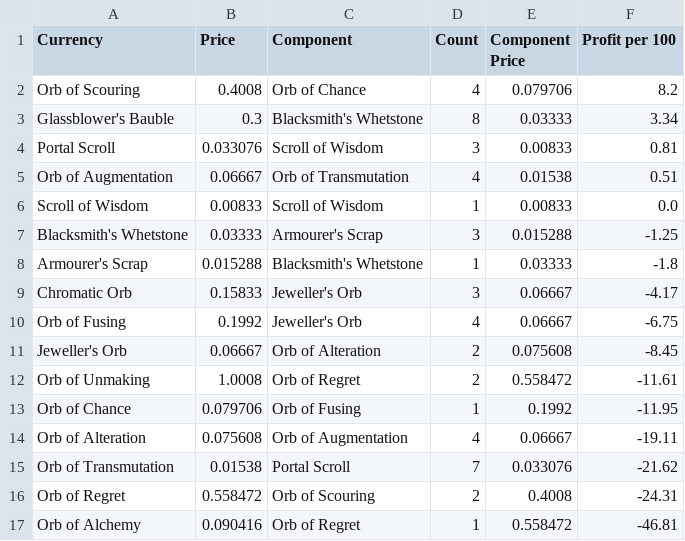
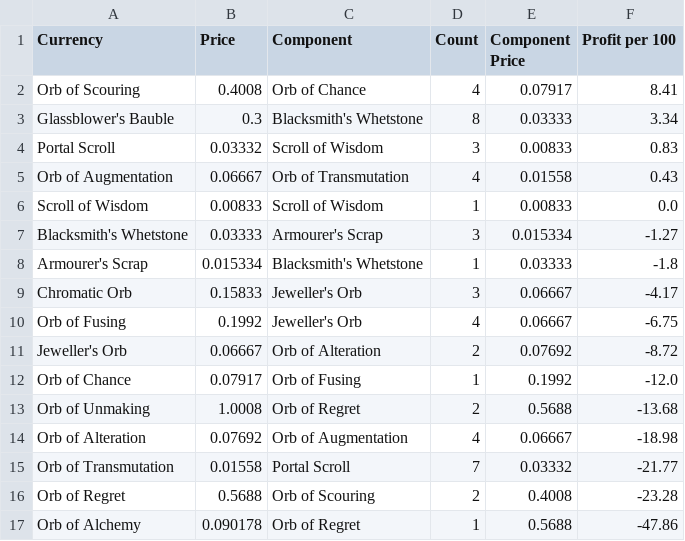
Before and after one commit to Vyary/exile-profit, a CSV file: output/currency_exchange.csv, drawn as a sheet.

```diff
--- a/output/currency_exchange.csv
+++ b/output/currency_exchange.csv
@@ -1,17 +1,17 @@
 Currency,Price,Component,Count,Component Price,Profit per 100
-Orb of Scouring,0.4008,Orb of Chance,4,0.079706,8.2
+Orb of Scouring,0.4008,Orb of Chance,4,0.07917,8.41
 Glassblower's Bauble,0.3,Blacksmith's Whetstone,8,0.03333,3.34
-Portal Scroll,0.033076,Scroll of Wisdom,3,0.00833,0.81
-Orb of Augmentation,0.06667,Orb of Transmutation,4,0.01538,0.51
+Portal Scroll,0.03332,Scroll of Wisdom,3,0.00833,0.83
+Orb of Augmentation,0.06667,Orb of Transmutation,4,0.01558,0.43
 Scroll of Wisdom,0.00833,Scroll of Wisdom,1,0.00833,0.0
-Blacksmith's Whetstone,0.03333,Armourer's Scrap,3,0.015288,-1.25
-Armourer's Scrap,0.015288,Blacksmith's Whetstone,1,0.03333,-1.8
+Blacksmith's Whetstone,0.03333,Armourer's Scrap,3,0.015334,-1.27
+Armourer's Scrap,0.015334,Blacksmith's Whetstone,1,0.03333,-1.8
 Chromatic Orb,0.15833,Jeweller's Orb,3,0.06667,-4.17
 Orb of Fusing,0.1992,Jeweller's Orb,4,0.06667,-6.75
-Jeweller's Orb,0.06667,Orb of Alteration,2,0.075608,-8.45
-Orb of Unmaking,1.0008,Orb of Regret,2,0.558472,-11.61
-Orb of Chance,0.079706,Orb of Fusing,1,0.1992,-11.95
-Orb of Alteration,0.075608,Orb of Augmentation,4,0.06667,-19.11
-Orb of Transmutation,0.01538,Portal Scroll,7,0.033076,-21.62
-Orb of Regret,0.558472,Orb of Scouring,2,0.4008,-24.31
-Orb of Alchemy,0.090416,Orb of Regret,1,0.558472,-46.81
+Jeweller's Orb,0.06667,Orb of Alteration,2,0.07692,-8.72
+Orb of Chance,0.07917,Orb of Fusing,1,0.1992,-12.0
+Orb of Unmaking,1.0008,Orb of Regret,2,0.5688,-13.68
+Orb of Alteration,0.07692,Orb of Augmentation,4,0.06667,-18.98
+Orb of Transmutation,0.01558,Portal Scroll,7,0.03332,-21.77
+Orb of Regret,0.5688,Orb of Scouring,2,0.4008,-23.28
+Orb of Alchemy,0.090178,Orb of Regret,1,0.5688,-47.86
```
Also changed, not shown: output/gems_to_corrupt.csv, output/gems_to_level.csv.
